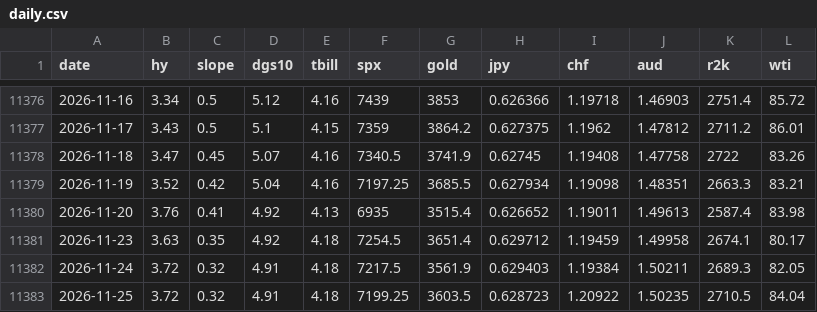
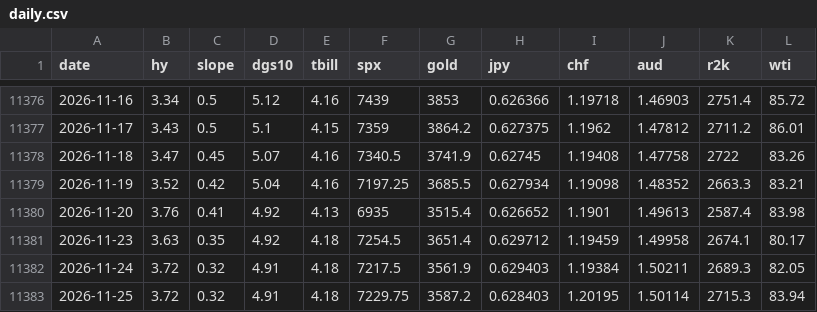
Before and after one commit to jbirnie209/strategy-dashboard, a CSV file: data/daily.csv, drawn as a sheet; only a part is shown, gaps mark what is left out.

```diff
--- a/data/daily.csv
+++ b/data/daily.csv
@@ -11378,6 +11378,6 @@ date,hy,slope,dgs10,tbill,spx,gold,jpy,chf,aud,r2k,wti
 2026-11-18,3.47,0.45,5.07,4.16,7340.5,3741.9,0.62745,1.19408,1.47758,2722,83.26
-2026-11-19,3.52,0.42,5.04,4.16,7197.25,3685.5,0.627934,1.19098,1.48351,2663.3,83.21
-2026-11-20,3.76,0.41,4.92,4.13,6935,3515.4,0.626652,1.19011,1.49613,2587.4,83.98
+2026-11-19,3.52,0.42,5.04,4.16,7197.25,3685.5,0.627934,1.19098,1.48352,2663.3,83.21
+2026-11-20,3.76,0.41,4.92,4.13,6935,3515.4,0.626652,1.1901,1.49613,2587.4,83.98
 2026-11-23,3.63,0.35,4.92,4.18,7254.5,3651.4,0.629712,1.19459,1.49958,2674.1,80.17
 2026-11-24,3.72,0.32,4.91,4.18,7217.5,3561.9,0.629403,1.19384,1.50211,2689.3,82.05
-2026-11-25,3.72,0.32,4.91,4.18,7199.25,3603.5,0.628723,1.20922,1.50235,2710.5,84.04
+2026-11-25,3.72,0.32,4.91,4.18,7229.75,3587.2,0.628403,1.20195,1.50114,2715.3,83.94
```
Also changed, not shown: 1 other file.
